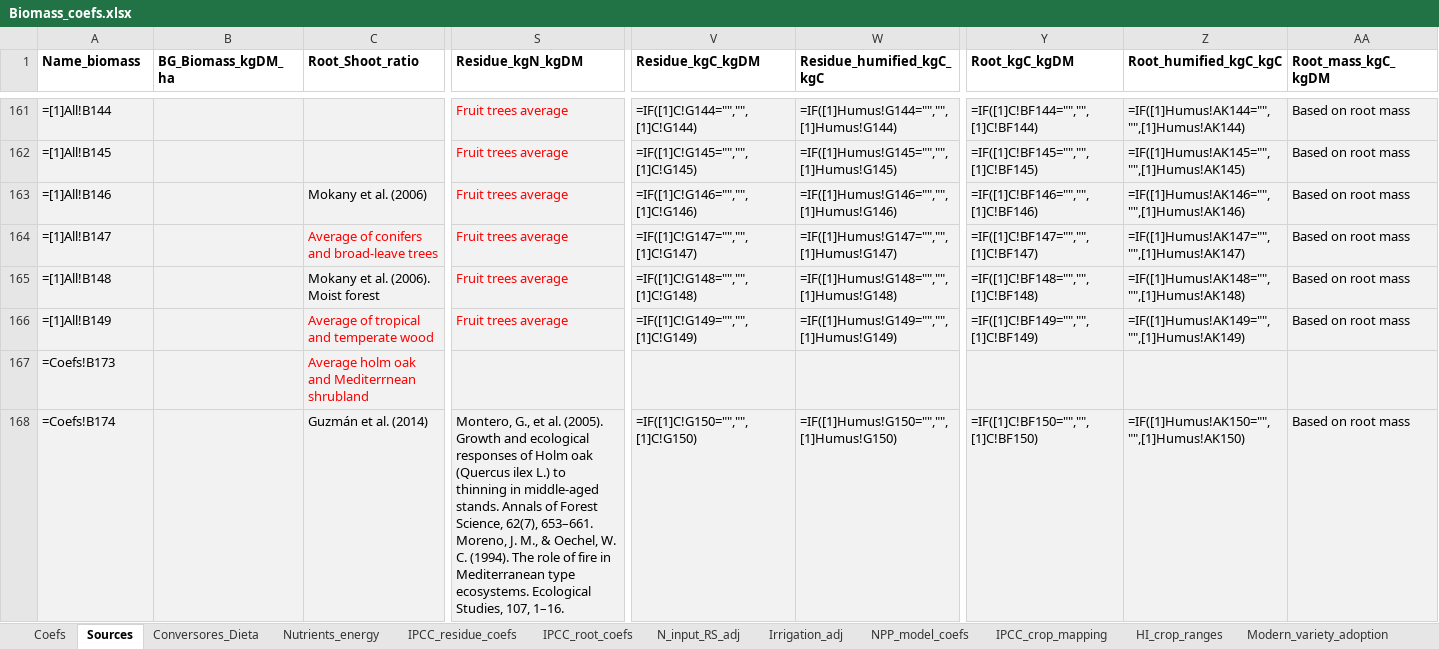
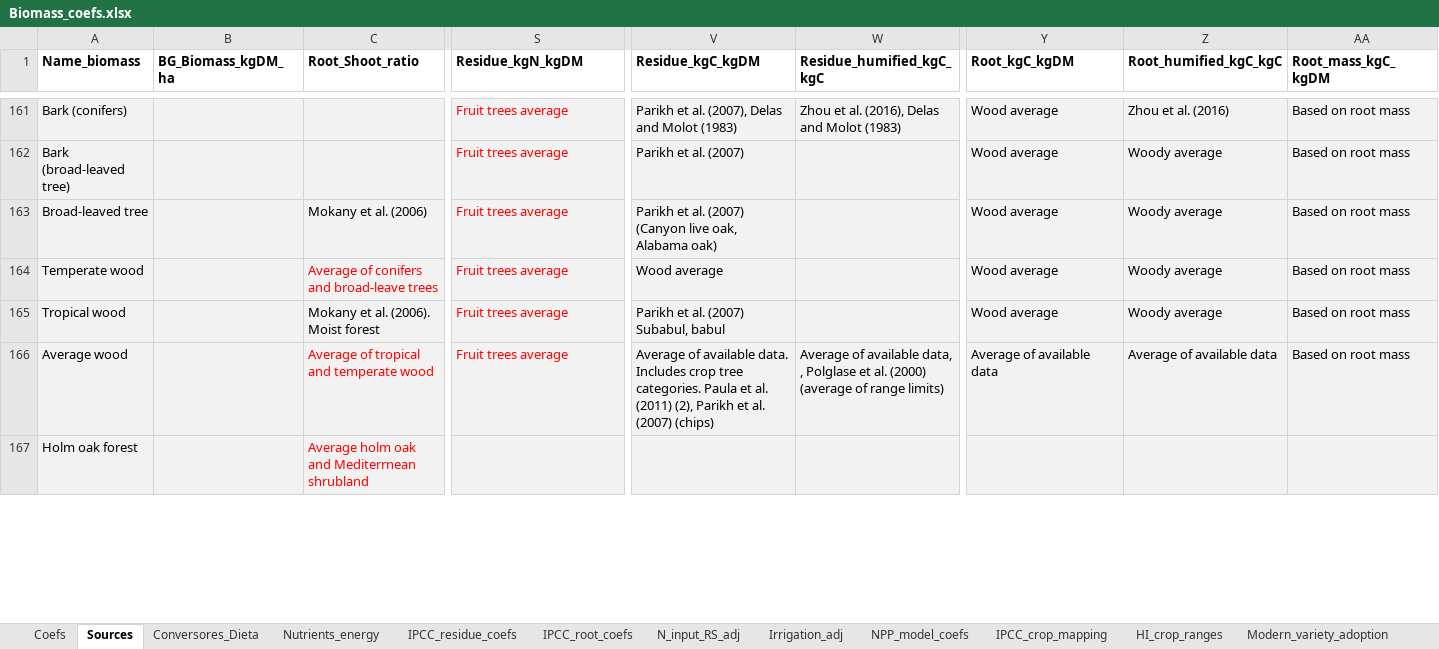
Before and after one commit to eduaguilera/afsetools, an Excel workbook: inst/extdata/Biomass_coefs.xlsx, sheet Sources, drawn as a sheet; only a part is shown, gaps mark what is left out; values as stored, in another font and other column widths than the file's, no borders; formulas without a stored value are shown as written; removed rows and columns are numbered as before the commit, all else as after; rows hold the shown columns only; ↵ is a line break in a cell; the diff covers the shown part only; the diff names each change by its address in the sheet, - before the commit and + after, or states it on an @@ line.

Commit message:
fix biomass_coefs

```diff
--- a/inst/extdata/Biomass_coefs.xlsx (sheet Sources)
+++ b/inst/extdata/Biomass_coefs.xlsx (sheet Sources)
-A161 (Name_biomass): =[1]All!B144
+A161 (Name_biomass): Bark (conifers)
-V161 (Residue_kgC_kgDM): =IF([1]C!G144="","",[1]C!G144)
+V161 (Residue_kgC_kgDM): Parikh et al. (2007), Delas and Molot (1983)
-W161 (Residue_humified_kgC_kgC): =IF([1]Humus!G144="","",[1]Humus!G144)
+W161 (Residue_humified_kgC_kgC): Zhou et al. (2016), Delas and Molot (1983)
-Y161 (Root_kgC_kgDM): =IF([1]C!BF144="","",[1]C!BF144)
+Y161 (Root_kgC_kgDM): Wood average
-Z161 (Root_humified_kgC_kgC): =IF([1]Humus!AK144="","",[1]Humus!AK144)
+Z161 (Root_humified_kgC_kgC): Zhou et al. (2016)
-A162 (Name_biomass): =[1]All!B145
+A162 (Name_biomass): Bark (broad-leaved tree)
-V162 (Residue_kgC_kgDM): =IF([1]C!G145="","",[1]C!G145)
+V162 (Residue_kgC_kgDM): Parikh et al. (2007)
-W162 (Residue_humified_kgC_kgC): =IF([1]Humus!G145="","",[1]Humus!G145)
+W162 (Residue_humified_kgC_kgC): (empty)
-Y162 (Root_kgC_kgDM): =IF([1]C!BF145="","",[1]C!BF145)
+Y162 (Root_kgC_kgDM): Wood average
-Z162 (Root_humified_kgC_kgC): =IF([1]Humus!AK145="","",[1]Humus!AK145)
+Z162 (Root_humified_kgC_kgC): Woody average
-A163 (Name_biomass): =[1]All!B146
+A163 (Name_biomass): Broad-leaved tree
-V163 (Residue_kgC_kgDM): =IF([1]C!G146="","",[1]C!G146)
+V163 (Residue_kgC_kgDM): Parikh et al. (2007) (Canyon live oak, Alabama oak)
-W163 (Residue_humified_kgC_kgC): =IF([1]Humus!G146="","",[1]Humus!G146)
+W163 (Residue_humified_kgC_kgC): (empty)
-Y163 (Root_kgC_kgDM): =IF([1]C!BF146="","",[1]C!BF146)
+Y163 (Root_kgC_kgDM): Wood average
-Z163 (Root_humified_kgC_kgC): =IF([1]Humus!AK146="","",[1]Humus!AK146)
+Z163 (Root_humified_kgC_kgC): Woody average
-A164 (Name_biomass): =[1]All!B147
+A164 (Name_biomass): Temperate wood
-V164 (Residue_kgC_kgDM): =IF([1]C!G147="","",[1]C!G147)
+V164 (Residue_kgC_kgDM): Wood average
-W164 (Residue_humified_kgC_kgC): =IF([1]Humus!G147="","",[1]Humus!G147)
+W164 (Residue_humified_kgC_kgC): (empty)
-Y164 (Root_kgC_kgDM): =IF([1]C!BF147="","",[1]C!BF147)
+Y164 (Root_kgC_kgDM): Wood average
-Z164 (Root_humified_kgC_kgC): =IF([1]Humus!AK147="","",[1]Humus!AK147)
+Z164 (Root_humified_kgC_kgC): Woody average
-A165 (Name_biomass): =[1]All!B148
+A165 (Name_biomass): Tropical wood
-V165 (Residue_kgC_kgDM): =IF([1]C!G148="","",[1]C!G148)
+V165 (Residue_kgC_kgDM): Parikh et al. (2007) Subabul, babul
-W165 (Residue_humified_kgC_kgC): =IF([1]Humus!G148="","",[1]Humus!G148)
+W165 (Residue_humified_kgC_kgC): (empty)
-Y165 (Root_kgC_kgDM): =IF([1]C!BF148="","",[1]C!BF148)
+Y165 (Root_kgC_kgDM): Wood average
-Z165 (Root_humified_kgC_kgC): =IF([1]Humus!AK148="","",[1]Humus!AK148)
+Z165 (Root_humified_kgC_kgC): Woody average
-A166 (Name_biomass): =[1]All!B149
+A166 (Name_biomass): Average wood
-V166 (Residue_kgC_kgDM): =IF([1]C!G149="","",[1]C!G149)
+V166 (Residue_kgC_kgDM): Average of available data. Includes crop tree categories. Paula et al. (2011) (2), Parikh et al. (2007) (chips)
-W166 (Residue_humified_kgC_kgC): =IF([1]Humus!G149="","",[1]Humus!G149)
+W166 (Residue_humified_kgC_kgC): Average of available data, , Polglase et al. (2000) (average of range limits)
-Y166 (Root_kgC_kgDM): =IF([1]C!BF149="","",[1]C!BF149)
+Y166 (Root_kgC_kgDM): Average of available data
-Z166 (Root_humified_kgC_kgC): =IF([1]Humus!AK149="","",[1]Humus!AK149)
+Z166 (Root_humified_kgC_kgC): Average of available data
-A167 (Name_biomass): =Coefs!B173
+A167 (Name_biomass): Holm oak forest
-row 168: =Coefs!B174 |  | Guzmán et al. (2014) | Montero, G., et al. (2005). Growth and ecological responses of Holm oak (Quercus ilex L.) to thinning in middle-aged stands. Annals of Forest Science, 62(7), 653–661. ↵ Moreno, J. M., & Oechel, W. C. (1994). The role of fire in Mediterranean type ecosystems. Ecological Studies, 107, 1–16. | =IF([1]C!G150="","",[1]C!G150) | =IF([1]Humus!G150="","",[1]Humus!G150) | =IF([1]C!BF150="","",[1]C!BF150) | =IF([1]Humus!AK150="","",[1]Humus!AK150) | Based on root mass
```
Also changed, not shown: 18 added rows, 17 removed rows and 1234 edited cells elsewhere in this sheet, sheet Coefs, sheet Conversores_Dieta.
